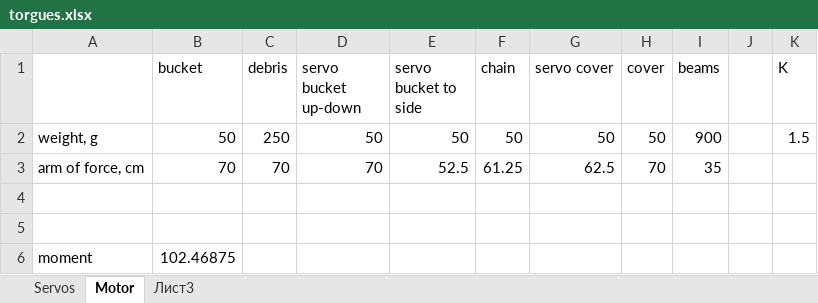
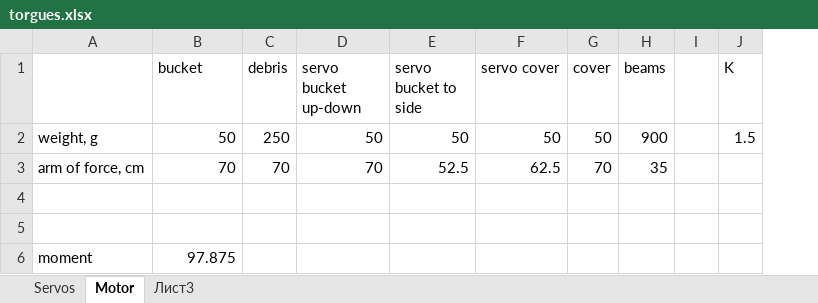
Before and after one commit to jenamax/Lift-Bucket-Simple, an Excel workbook: torgues.xlsx, sheet Motor, drawn as a sheet; values as stored, in another font and other column widths than the file's, no borders; the diff names each change by its address in the sheet, - before the commit and + after, or states it on an @@ line.

```diff
--- a/torgues.xlsx (sheet Motor)
+++ b/torgues.xlsx (sheet Motor)
-column F (chain), rows 2-3: 50 | 61.25
-B6 (bucket): 102.46875
+B6 (bucket): 97.875
```
Also changed, not shown: sheet Servos, formulas that keep their value, 21 other files.
